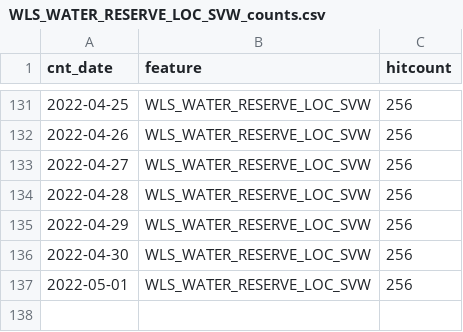
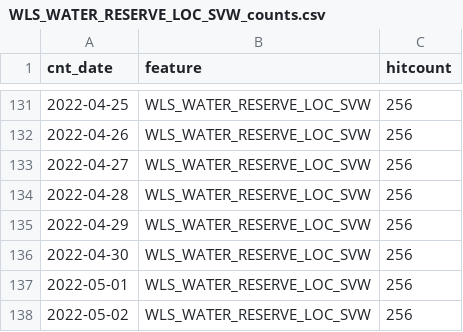
Before and after one commit to wburt/action-test, a CSV file: WLS_WATER_RESERVE_LOC_SVW_counts.csv, drawn as a sheet; only a part is shown, gaps mark what is left out.

```diff
--- a/WLS_WATER_RESERVE_LOC_SVW_counts.csv
+++ b/WLS_WATER_RESERVE_LOC_SVW_counts.csv
@@ -137 +137,2 @@ cnt_date,feature,hitcount
 2022-05-01,WLS_WATER_RESERVE_LOC_SVW,256
+2022-05-02,WLS_WATER_RESERVE_LOC_SVW,256
```
Also changed, not shown: WLS_WATER_LICENCED_WRK_LINE_SP_counts.csv, WLS_WATER_LICENCED_WRK_LOC_SP_counts.csv, 5 other files.
